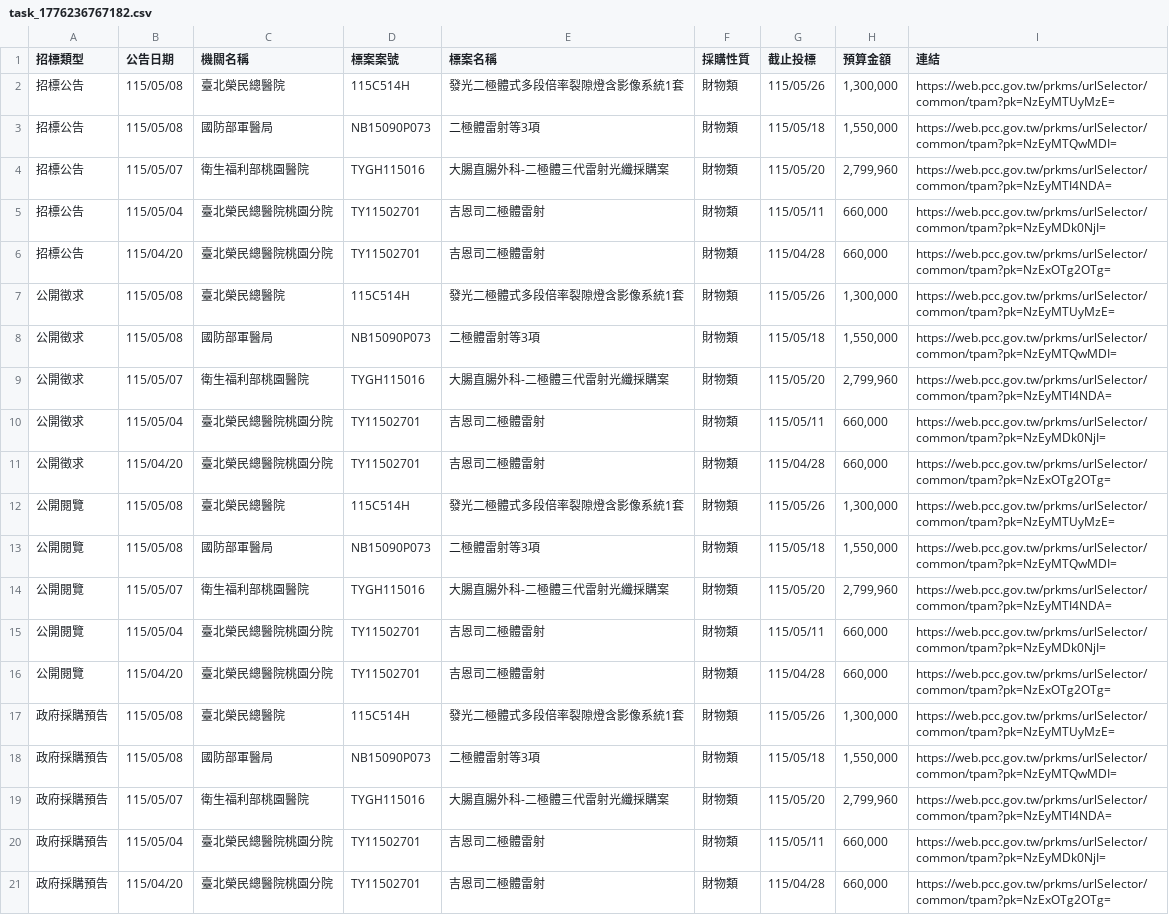
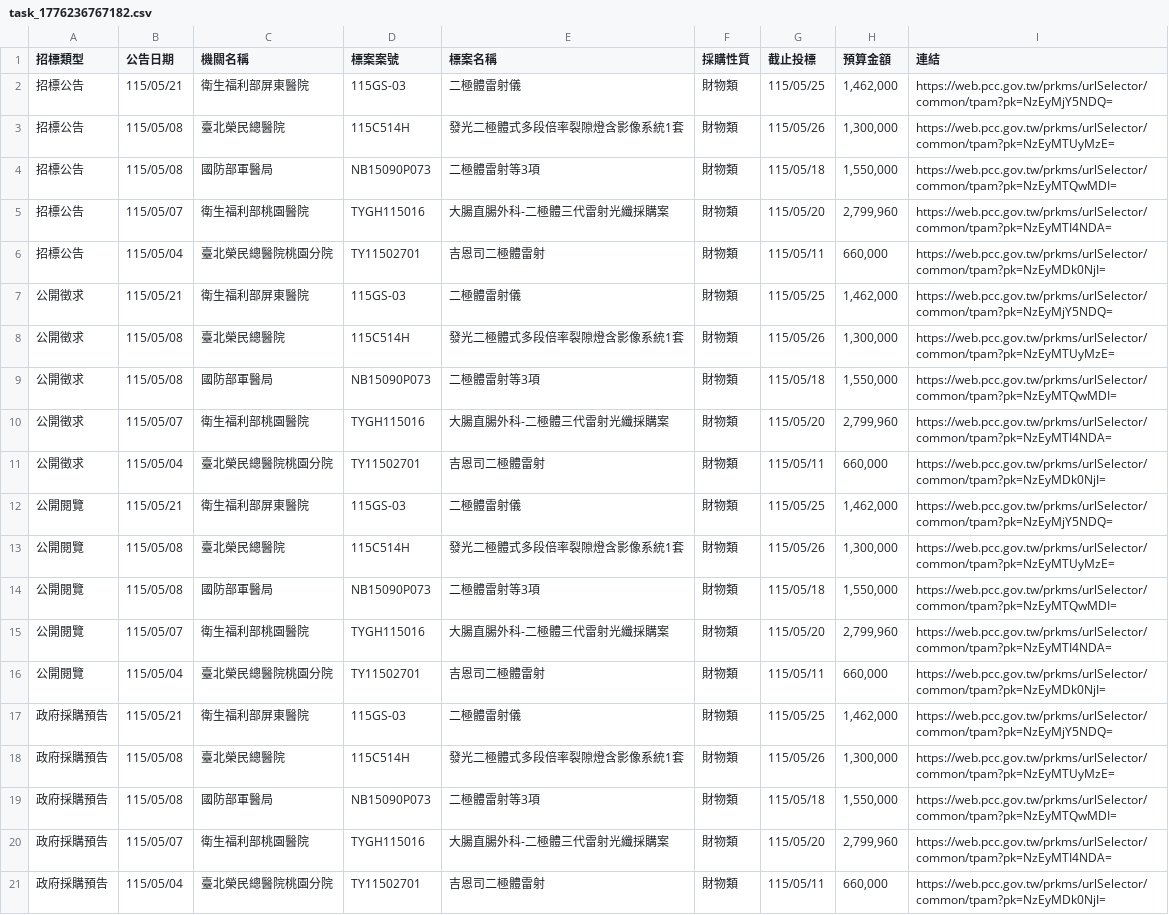
Before and after one commit to one393143/tender-tracker, a CSV file: data/task_1776236767182.csv, drawn as a sheet.

```diff
--- a/data/task_1776236767182.csv
+++ b/data/task_1776236767182.csv
@@ -1,2 +1,3 @@
 招標類型,公告日期,機關名稱,標案案號,標案名稱,採購性質,截止投標,預算金額,連結
+招標公告,115/05/21,衛生福利部屏東醫院,115GS-03,二極體雷射儀,財物類,115/05/25,"1,462,000",https://web.pcc.gov.tw/prkms/urlSelector/common/tpam?pk=NzEyMjY5NDQ=
 招標公告,115/05/08,臺北榮民總醫院,115C514H,發光二極體式多段倍率裂隙燈含影像系統1套,財物類,115/05/26,"1,300,000",https://web.pcc.gov.tw/prkms/urlSelector/common/tpam?pk=NzEyMTUyMzE=
@@ -5,3 +6,3 @@
 招標公告,115/05/04,臺北榮民總醫院桃園分院,TY11502701,吉恩司二極體雷射,財物類,115/05/11,"660,000",https://web.pcc.gov.tw/prkms/urlSelector/common/tpam?pk=NzEyMDk0NjI=
-招標公告,115/04/20,臺北榮民總醫院桃園分院,TY11502701,吉恩司二極體雷射,財物類,115/04/28,"660,000",https://web.pcc.gov.tw/prkms/urlSelector/common/tpam?pk=NzExOTg2OTg=
+公開徵求,115/05/21,衛生福利部屏東醫院,115GS-03,二極體雷射儀,財物類,115/05/25,"1,462,000",https://web.pcc.gov.tw/prkms/urlSelector/common/tpam?pk=NzEyMjY5NDQ=
 公開徵求,115/05/08,臺北榮民總醫院,115C514H,發光二極體式多段倍率裂隙燈含影像系統1套,財物類,115/05/26,"1,300,000",https://web.pcc.gov.tw/prkms/urlSelector/common/tpam?pk=NzEyMTUyMzE=
@@ -10,3 +11,3 @@
 公開徵求,115/05/04,臺北榮民總醫院桃園分院,TY11502701,吉恩司二極體雷射,財物類,115/05/11,"660,000",https://web.pcc.gov.tw/prkms/urlSelector/common/tpam?pk=NzEyMDk0NjI=
-公開徵求,115/04/20,臺北榮民總醫院桃園分院,TY11502701,吉恩司二極體雷射,財物類,115/04/28,"660,000",https://web.pcc.gov.tw/prkms/urlSelector/common/tpam?pk=NzExOTg2OTg=
+公開閱覽,115/05/21,衛生福利部屏東醫院,115GS-03,二極體雷射儀,財物類,115/05/25,"1,462,000",https://web.pcc.gov.tw/prkms/urlSelector/common/tpam?pk=NzEyMjY5NDQ=
 公開閱覽,115/05/08,臺北榮民總醫院,115C514H,發光二極體式多段倍率裂隙燈含影像系統1套,財物類,115/05/26,"1,300,000",https://web.pcc.gov.tw/prkms/urlSelector/common/tpam?pk=NzEyMTUyMzE=
@@ -15,3 +16,3 @@
 公開閱覽,115/05/04,臺北榮民總醫院桃園分院,TY11502701,吉恩司二極體雷射,財物類,115/05/11,"660,000",https://web.pcc.gov.tw/prkms/urlSelector/common/tpam?pk=NzEyMDk0NjI=
-公開閱覽,115/04/20,臺北榮民總醫院桃園分院,TY11502701,吉恩司二極體雷射,財物類,115/04/28,"660,000",https://web.pcc.gov.tw/prkms/urlSelector/common/tpam?pk=NzExOTg2OTg=
+政府採購預告,115/05/21,衛生福利部屏東醫院,115GS-03,二極體雷射儀,財物類,115/05/25,"1,462,000",https://web.pcc.gov.tw/prkms/urlSelector/common/tpam?pk=NzEyMjY5NDQ=
 政府採購預告,115/05/08,臺北榮民總醫院,115C514H,發光二極體式多段倍率裂隙燈含影像系統1套,財物類,115/05/26,"1,300,000",https://web.pcc.gov.tw/prkms/urlSelector/common/tpam?pk=NzEyMTUyMzE=
@@ -20,2 +21 @@
 政府採購預告,115/05/04,臺北榮民總醫院桃園分院,TY11502701,吉恩司二極體雷射,財物類,115/05/11,"660,000",https://web.pcc.gov.tw/prkms/urlSelector/common/tpam?pk=NzEyMDk0NjI=
-政府採購預告,115/04/20,臺北榮民總醫院桃園分院,TY11502701,吉恩司二極體雷射,財物類,115/04/28,"660,000",https://web.pcc.gov.tw/prkms/urlSelector/common/tpam?pk=NzExOTg2OTg=
```
Also changed, not shown: 1 other file.
